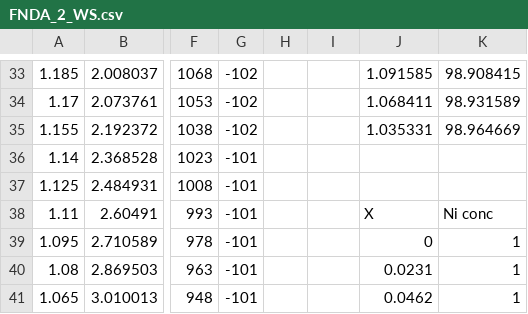
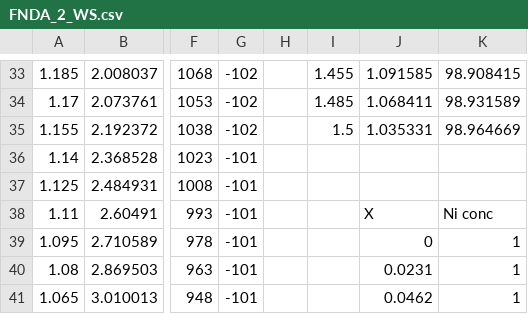
Before and after one commit to mattbellis/matts-work-environment, a CSV file: python/diffusion/iron_nickel_isotopes/new_data_021614/FNDA_2_WS.csv, drawn as a sheet; only a part is shown, gaps mark what is left out; the diff covers the shown part only; the diff names each change by its address in the sheet, - before the commit and + after, or states it on an @@ line.

```diff
--- a/python/diffusion/iron_nickel_isotopes/new_data_021614/FNDA_2_WS.csv
+++ b/python/diffusion/iron_nickel_isotopes/new_data_021614/FNDA_2_WS.csv
-I33: (empty)
+I33: 1.455
-I34: (empty)
+I34: 1.485
-I35: (empty)
+I35: 1.5
```
Also changed, not shown: 28 edited cells elsewhere in this file, 5 other files.
